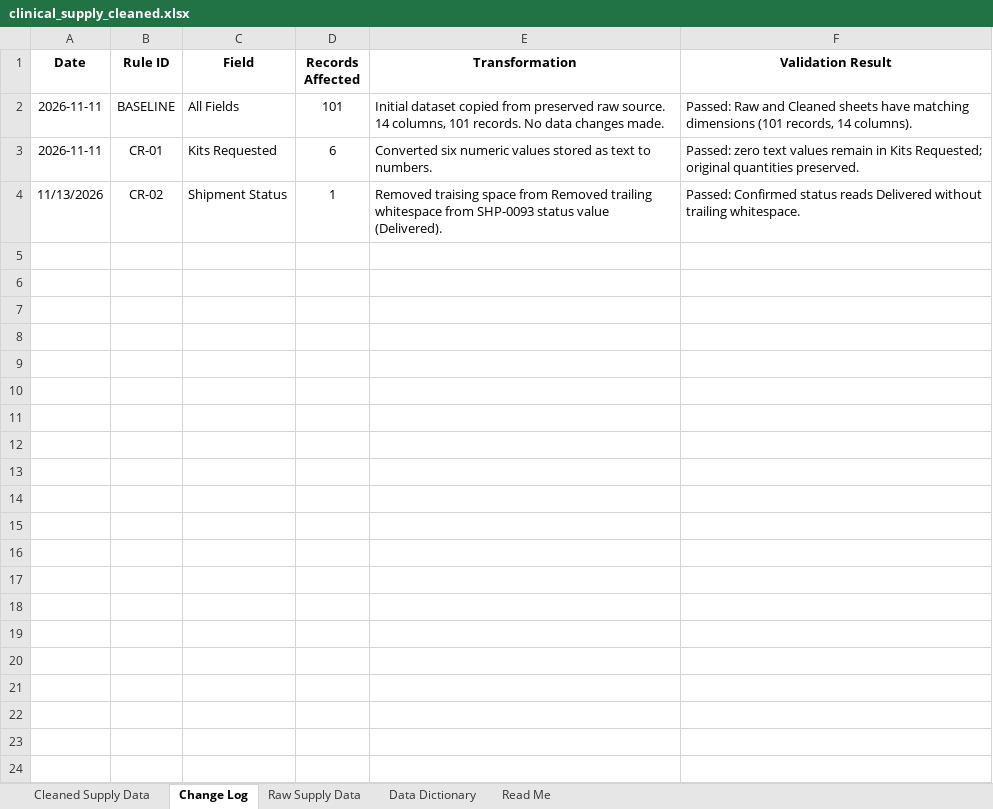
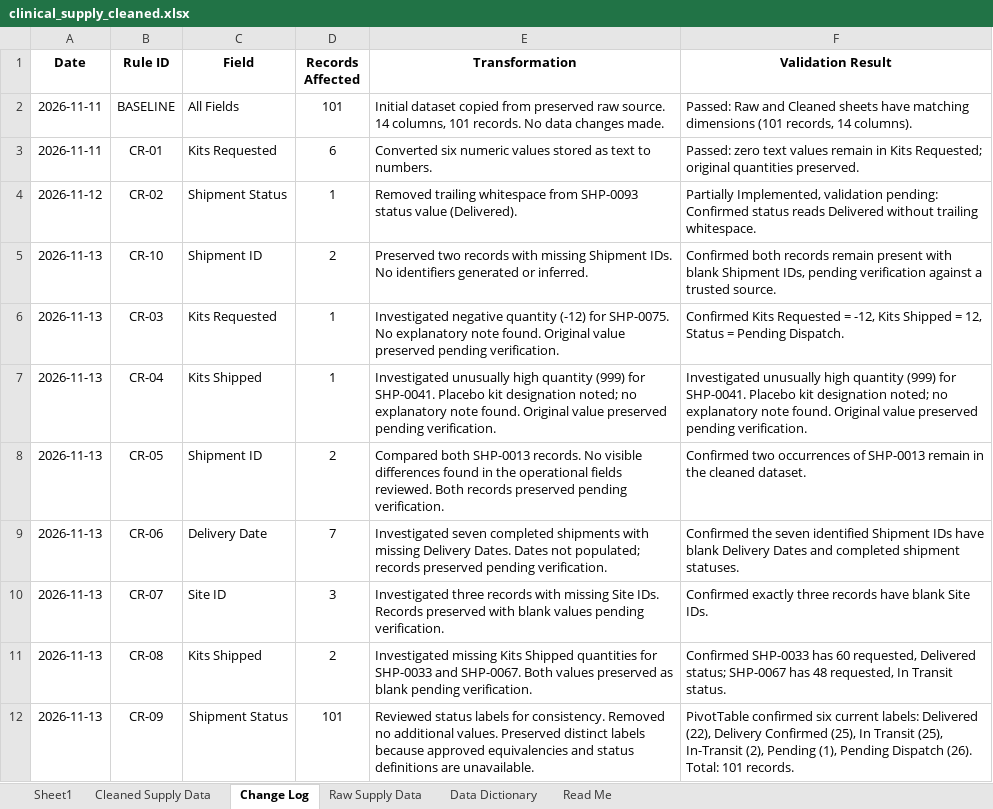
Before and after one commit to gbrown022/clinical-trial-supply-data-quality, an Excel workbook: workbook/clinical_supply_cleaned.xlsx, sheet Change Log, drawn as a sheet; values as stored, in another font and other column widths than the file's, no borders; the diff names each change by its address in the sheet, - before the commit and + after, or states it on an @@ line.

Commit message:
Document chronology validation exception

```diff
--- a/workbook/clinical_supply_cleaned.xlsx (sheet Change Log)
+++ b/workbook/clinical_supply_cleaned.xlsx (sheet Change Log)
+sheet tab: Sheet1
-A4 (Date): 11/13/2026
+A4 (Date): 2026-11-12
-E4 (Transformation): Removed traising space from Removed trailing whitespace…
+E4 (Transformation): Removed trailing whitespace…
-F4 (Validation Result): Passed: Confirmed status…
+F4 (Validation Result): Partially Implemented, validation pending: Confirmed status…
+row 5: 2026-11-13 | CR-10 | Shipment ID | 2 | Preserved two records with missing Shipment IDs. No identifiers generated or inferred. | Confirmed both records remain present with blank Shipment IDs, pending verification against a trusted source.
+row 6: 2026-11-13 | CR-03 | Kits Requested | 1 | Investigated negative quantity (-12) for SHP-0075. No explanatory note found. Original value preserved pending verification. | Confirmed Kits Requested = -12, Kits Shipped = 12, Status = Pending Dispatch.
+row 7: 2026-11-13 | CR-04 | Kits Shipped | 1 | Investigated unusually high quantity (999) for SHP-0041. Placebo kit designation noted; no explanatory note found. Original value preserved pending verification. | Investigated unusually high quantity (999) for SHP-0041. Placebo kit designation noted; no explanatory note found. Original value preserved pending verification.
+row 8: 2026-11-13 | CR-05 | Shipment ID | 2 | Compared both SHP-0013 records. No visible differences found in the operational fields reviewed. Both records preserved pending verification. | Confirmed two occurrences of SHP-0013 remain in the cleaned dataset.
+row 9: 2026-11-13 | CR-06 | Delivery Date | 7 | Investigated seven completed shipments with missing Delivery Dates. Dates not populated; records preserved pending verification. | Confirmed the seven identified Shipment IDs have blank Delivery Dates and completed shipment statuses.
+row 10: 2026-11-13 | CR-07 | Site ID | 3 | Investigated three records with missing Site IDs. Records preserved with blank values pending verification. | Confirmed exactly three records have blank Site IDs.
+row 11: 2026-11-13 | CR-08 | Kits Shipped | 2 | Investigated missing Kits Shipped quantities for SHP-0033 and SHP-0067. Both values preserved as blank pending verification. | Confirmed SHP-0033 has 60 requested, Delivered status; SHP-0067 has 48 requested, In Transit status.
+row 12: 2026-11-13 | CR-09 | Shipment Status | 101 | Reviewed status labels for consistency. Removed no additional values. Preserved distinct labels because approved equivalencies and status definitions are unavailable. | PivotTable confirmed six current labels: Delivered (22), Delivery Confirmed (25), In Transit (25), In-Transit (2), Pending (1), Pending Dispatch (26). Total: 101 records.
```
Also changed, not shown: sheet Cleaned Supply Data, 2 other files.
